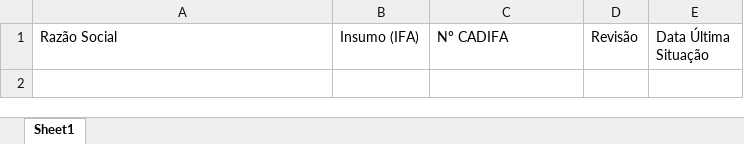
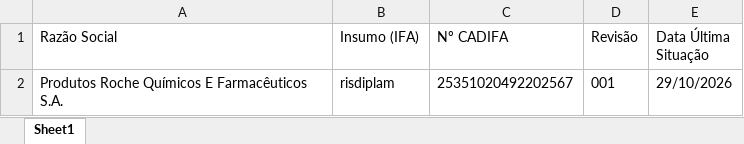
Before and after one commit to anastorion-oss/anvisa_monitorcadifa_withoutPA, an Excel workbook: novas_cadifas.xlsx, sheet Sheet1, drawn as a sheet; values as stored, in another font and other column widths than the file's, no borders; the diff names each change by its address in the sheet, - before the commit and + after, or states it on an @@ line.

```diff
--- a/novas_cadifas.xlsx (sheet Sheet1)
+++ b/novas_cadifas.xlsx (sheet Sheet1)
+row 2: Produtos Roche Químicos E Farmacêuticos S.A. | risdiplam | 25351020492202567 | 001 | 29/10/2026
```
Also changed, not shown: cadifa_completo.xlsx, cadifa_completo_anterior.xlsx, 1 other file.
